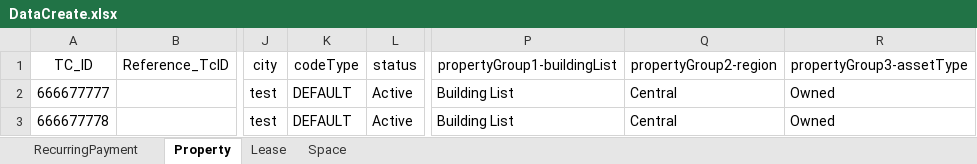
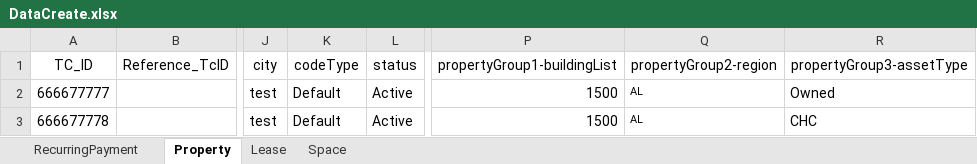
Before and after one commit to shahriarkamal-dsi/AMT-TestFrameWork, an Excel workbook: src/main/resources/dataCreate/DataCreate.xlsx, sheet Property, drawn as a sheet; only a part is shown, gaps mark what is left out; values as stored, in another font and other column widths than the file's, no borders; the diff names each change by its address in the sheet, - before the commit and + after, or states it on an @@ line.

```diff
--- a/src/main/resources/dataCreate/DataCreate.xlsx (sheet Property)
+++ b/src/main/resources/dataCreate/DataCreate.xlsx (sheet Property)
-K2:K3 (codeType): DEFAULT
+K2:K3 (codeType): Default
-P2:P3 (propertyGroup1-buildingList): Building List
+P2:P3 (propertyGroup1-buildingList): 1500
-Q2:Q3 (propertyGroup2-region): Central
+Q2:Q3 (propertyGroup2-region): AL
@@ Q2:Q3 text size: smaller @@
-R3 (propertyGroup3-assetType): Owned
+R3 (propertyGroup3-assetType): CHC
```
Also changed, not shown: sheet Lease, sheet RecurringPayment, src/main/resources/modules/FASB.xlsx, src/main/resources/modules/Preq.xlsx, 11 other files.
